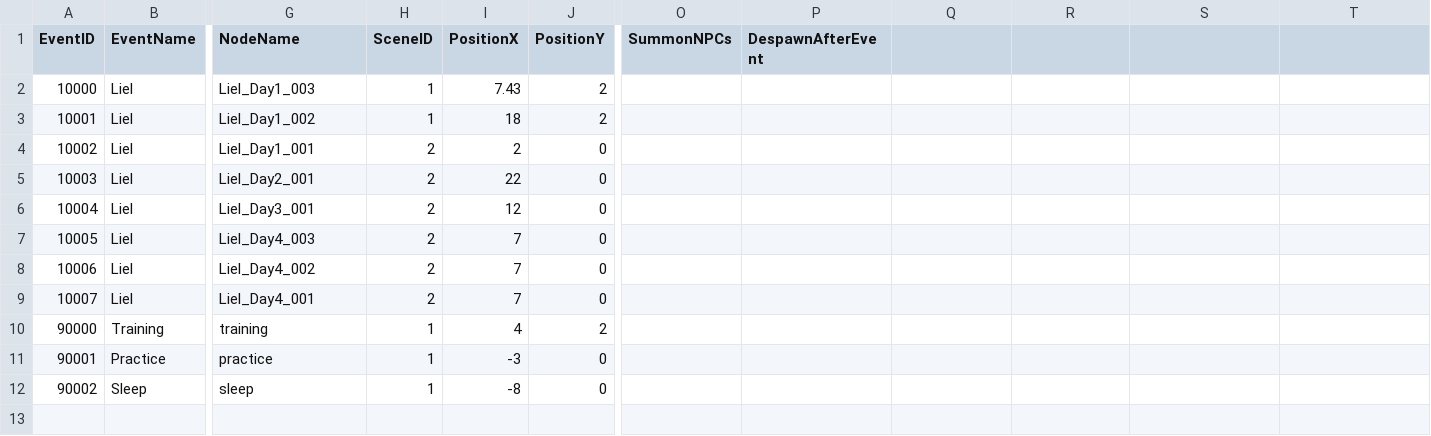
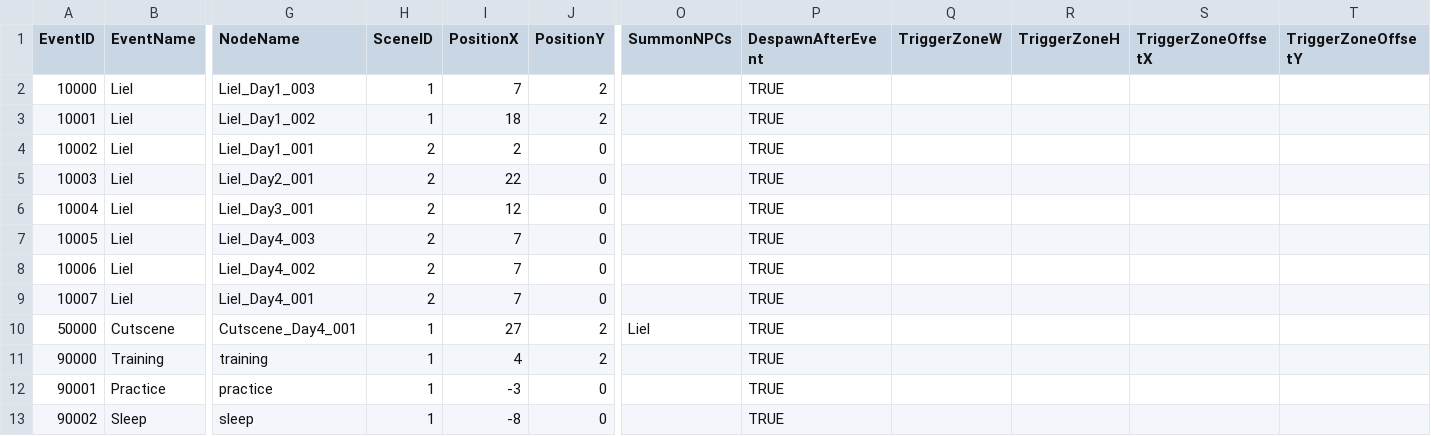
Before and after one commit to shieon51/UnityPortfolio1_LastTale, a CSV file: Assets/StreamingAssets/Datas/EventTable.csv, drawn as a sheet; only a part is shown, gaps mark what is left out; addresses are those after the commit; rows hold the shown columns only; the diff names each change by its address in the sheet, - before the commit and + after, or states it on an @@ line.

Commit message:
WIP: [feat] 사각 발동 영역, 등장 지점 마커 자동화, 위치 무관 앰비언트 이벤트
1. 사각 발동 영역 (Trigger Zone)
   - EventData/EventMarker에 triggerZoneSize, triggerZoneOffset 추가
   - 씬 뷰에서 핸들 드래그로 영역 크기/위치를 직접 조절 (EventMarkerEditor.OnSceneGUI)
   - 영역 미설정 시 기존 원형 반경 방식으로 자동 폴백
   - EventTrigger.IsPlayerInRange로 판정 일원화, 자동/수동 발동 모두 적용

2. 등장 지점 마커 (SummonPointMarker)
   - 연출용 NPC 소환 위치를 좌표 입력 대신 씬에 배치한 자식 마커로 지정
   - 저장 시 자동으로 상대 오프셋 문자열로 직렬화, 로드 시 자동 복원
   - 구분자를 파이프(|)로 변경해 CSV 쉼표 충돌 회피
   - 기즈모로 부모 이벤트와의 연결선 및 대상 NPC명 표시

3. 위치 무관 앰비언트 이벤트 (AmbientEventData / AmbientEventManager)
   - 꿈, 회상 등 특정 위치와 무관하게 발동하는 연출용 시스템
   - 시각/회차/보유 정보/정신력 비율/확률 조건 조합 지원
   - 잠자기 직후 전용 판정 옵션, 1회성 옵션
   - 발동 기록을 MemoryManager 카운터로 관리해 회귀 시 자동 초기화

4. 연출용 NPC 이동 (NPCManager.MoveNPCTo)
   - 지정 위치까지 걸어오는 연출, 방향 전환 및 Walk/Idle 모션 자동 처리
   - ink 외부 함수 move_npc로 대사 흐름 중 호출 가능

5. 컷씬 스케줄 충돌 검사
   - 저장 시 컷씬이 소환하는 NPC가 같은 Day/시간대에 일반 스케줄을 가지고 있으면 경고 표시
   - NPC 스케줄 탭에 컷씬 등장 항목을 자홍색으로 함께 표시

6. Ink 선택지 문법 대응
   - 행동 묘사 선택지는 전각 괄호를 사용하도록 규칙 정리 (반각 괄호는 Ink의 선택지 라벨 문법과 충돌)

```diff
--- a/Assets/StreamingAssets/Datas/EventTable.csv
+++ b/Assets/StreamingAssets/Datas/EventTable.csv
-Q1: (empty)
+Q1: TriggerZoneW
-R1: (empty)
+R1: TriggerZoneH
-S1: (empty)
+S1: TriggerZoneOffsetX
-T1: (empty)
+T1: TriggerZoneOffsetY
-I2 (PositionX): 7.43
+I2 (PositionX): 7
-P2:P9 (DespawnAfterEvent): (empty)
+P2:P9 (DespawnAfterEvent): TRUE
+row 10: 50000 | Cutscene | Cutscene_Day4_001 | 1 | 27 | 2 | Liel | TRUE
-P11:P13 (DespawnAfterEvent): (empty)
+P11:P13 (DespawnAfterEvent): TRUE
```
Also changed, not shown: 36 other files.
